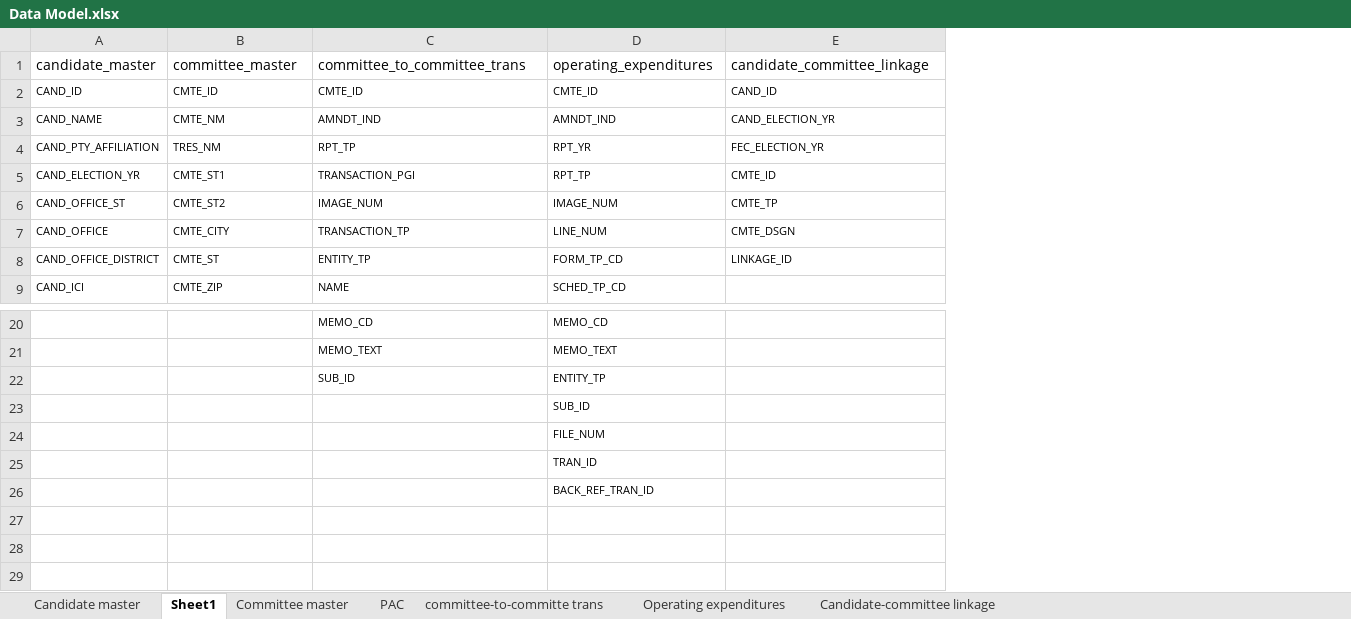
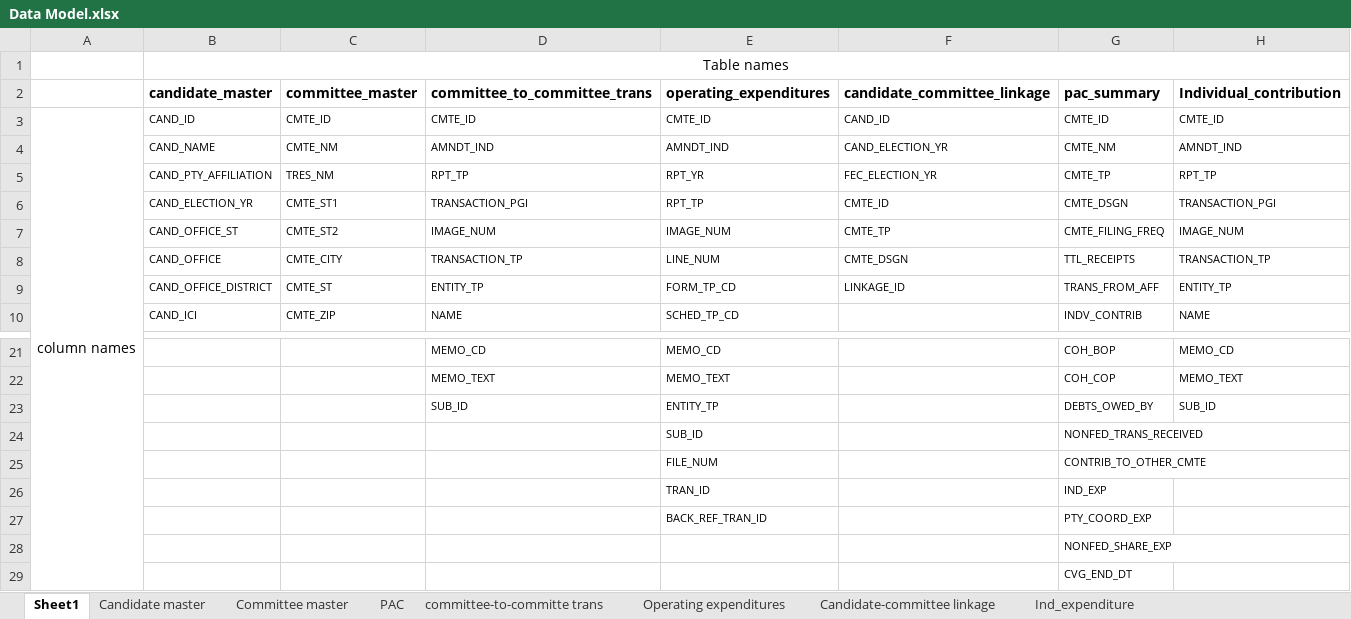
Before and after one commit to Sohailtanveer1/big-data-fec-project, an Excel workbook: docs/Data Model.xlsx, sheet Sheet1, drawn as a sheet; only a part is shown, gaps mark what is left out; values as stored, in another font and other column widths than the file's, no borders; addresses are those after the commit; the diff names each change by its address in the sheet, - before the commit and + after, or states it on an @@ line.

Commit message:
initial commit

```diff
--- a/docs/Data Model.xlsx (sheet Sheet1)
+++ b/docs/Data Model.xlsx (sheet Sheet1)
+sheet tab: Ind_expenditure
@@ sheet tab order changed: Sheet1 | Candidate master | Committee master | PAC | committee-to-committe trans | Operating expenditures | Candidate-committee linkage | Ind_expenditure @@
+column A, row 3: column names
+column G (pac_summary), rows 3-10: CMTE_ID | CMTE_NM | CMTE_TP | CMTE_DSGN | CMTE_FILING_FREQ | TTL_RECEIPTS | TRANS_FROM_AFF | INDV_CONTRIB; rows 21-27: COH_BOP | COH_COP | DEBTS_OWED_BY | NONFED_TRANS_RECEIVED | CONTRIB_TO_OTHER_CMTE | IND_EXP | PTY_COORD_EXP
+column H (Individual_contribution), rows 3-10: CMTE_ID | AMNDT_IND | RPT_TP | TRANSACTION_PGI | IMAGE_NUM | TRANSACTION_TP | ENTITY_TP | NAME; rows 21-23: MEMO_CD | MEMO_TEXT | SUB_ID
+row 1:  | Table names
-B2:F2 bold: off
+B2:F2 bold: on
+row 28:  |  |  |  |  |  | NONFED_SHARE_EXP
+row 29:  |  |  |  |  |  | CVG_END_DT
```
Also changed, not shown: docs/Solution Design.xlsx, 8 other files.
